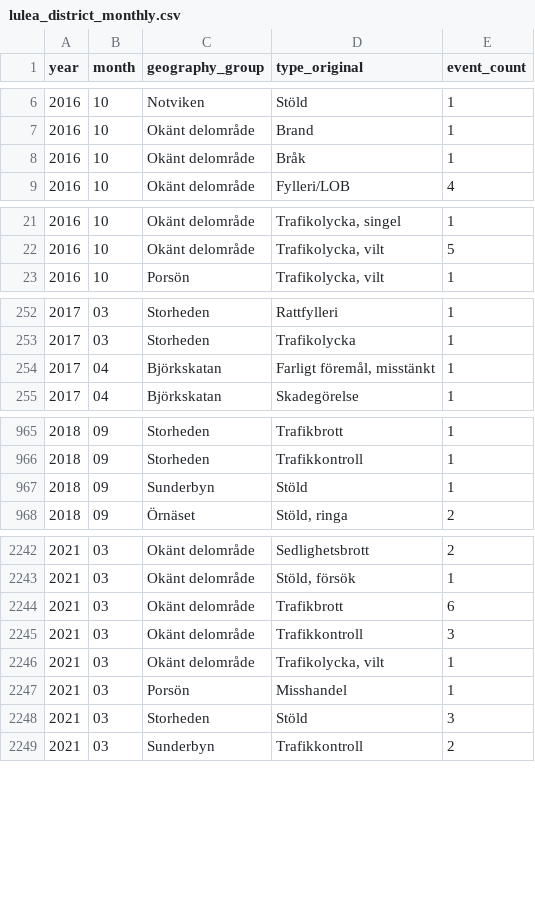
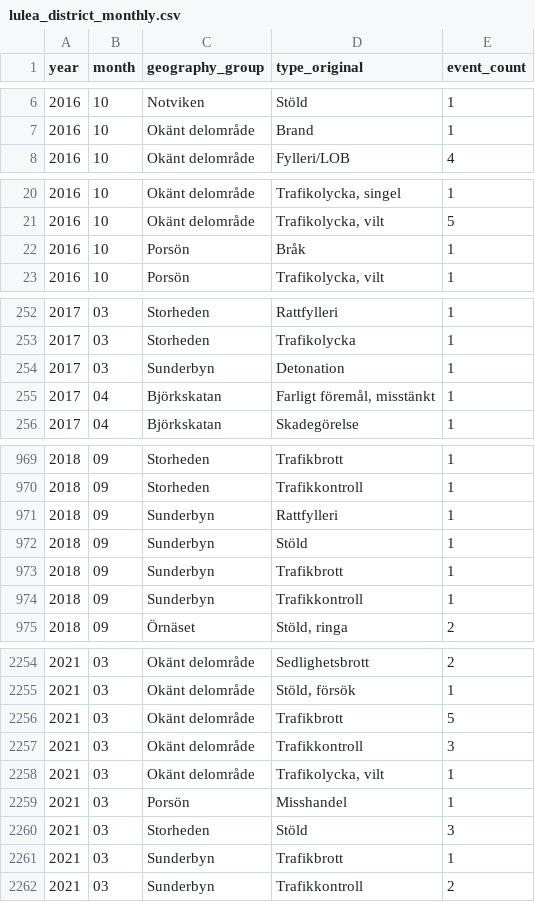
Before and after one commit to Lulea-statistik/Lulea-polishandelser, a CSV file: docs/data/lulea_district_monthly.csv, drawn as a sheet; only a part is shown, gaps mark what is left out; the diff covers the shown part only.

```diff
--- a/docs/data/lulea_district_monthly.csv
+++ b/docs/data/lulea_district_monthly.csv
@@ -7,3 +7,2 @@ year,month,geography_group,type_original,event_count
 2016,10,Okänt delområde,Brand,1
-2016,10,Okänt delområde,Bråk,1
 2016,10,Okänt delområde,Fylleri/LOB,4
@@ -22,2 +21,3 @@ year,month,geography_group,type_original,event_count
 2016,10,Okänt delområde,"Trafikolycka,  vilt",5
+2016,10,Porsön,Bråk,1
 2016,10,Porsön,"Trafikolycka,  vilt",1
@@ -253,2 +253,3 @@ year,month,geography_group,type_original,event_count
 2017,03,Storheden,Trafikolycka,1
+2017,03,Sunderbyn,Detonation,1
 2017,04,Björkskatan,"Farligt föremål,  misstänkt",1
@@ -966,3 +970,6 @@ year,month,geography_group,type_original,event_count
 2018,09,Storheden,Trafikkontroll,1
+2018,09,Sunderbyn,Rattfylleri,1
 2018,09,Sunderbyn,Stöld,1
+2018,09,Sunderbyn,Trafikbrott,1
+2018,09,Sunderbyn,Trafikkontroll,1
 2018,09,Örnäset,"Stöld,  ringa",2
@@ -2243,3 +2255,3 @@ year,month,geography_group,type_original,event_count
 2021,03,Okänt delområde,"Stöld,  försök",1
-2021,03,Okänt delområde,Trafikbrott,6
+2021,03,Okänt delområde,Trafikbrott,5
 2021,03,Okänt delområde,Trafikkontroll,3
@@ -2248,2 +2260,3 @@ year,month,geography_group,type_original,event_count
 2021,03,Storheden,Stöld,3
+2021,03,Sunderbyn,Trafikbrott,1
 2021,03,Sunderbyn,Trafikkontroll,2
```
Also changed, not shown: 13 added rows, 5 removed rows and 16 edited cells elsewhere in this file, 1 other file.
